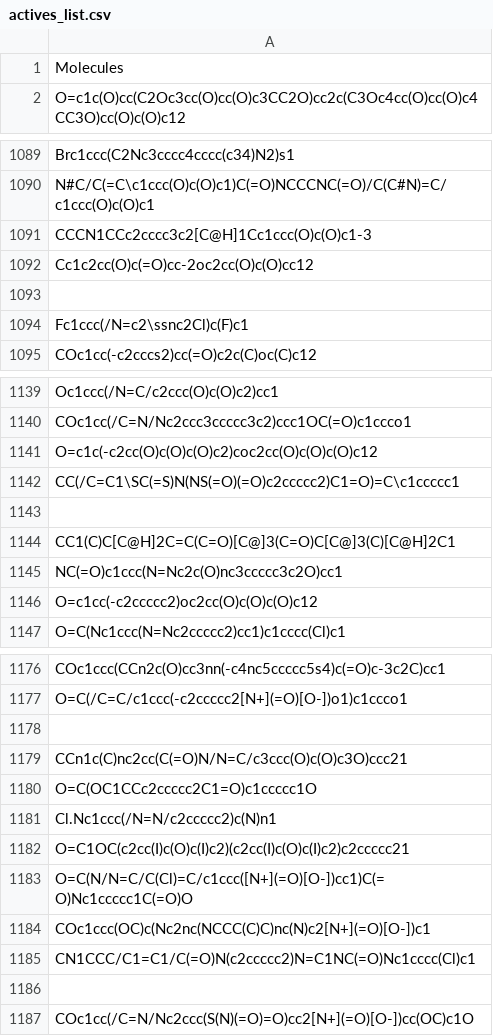
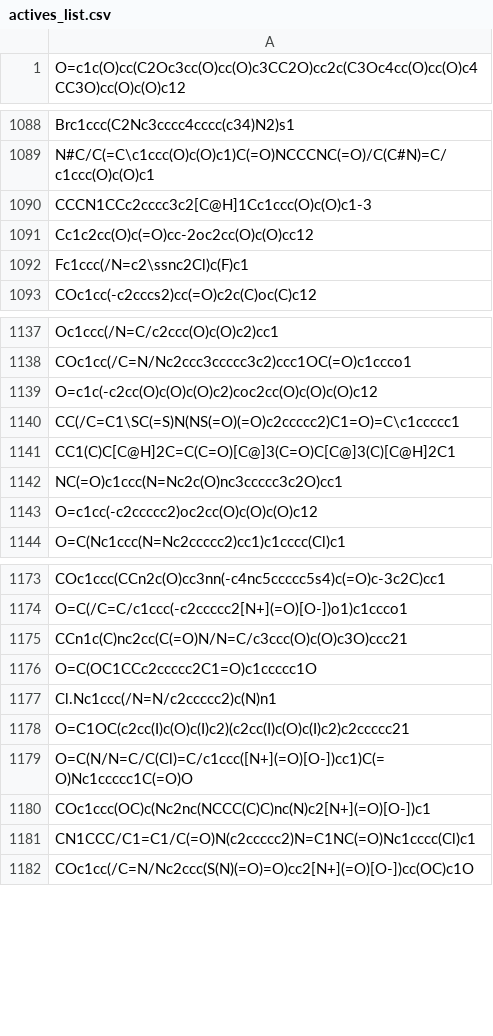
Before and after one commit to angr12/MAPT-GPT, a CSV file: GPT/scripts/data_preprocessing/actives_list.csv, drawn as a sheet; only a part is shown, gaps mark what is left out; the diff covers the shown part only.

```diff
--- a/GPT/scripts/data_preprocessing/actives_list.csv
+++ b/GPT/scripts/data_preprocessing/actives_list.csv
@@ -1,2 +1 @@
-Molecules
 O=c1c(O)cc(C2Oc3cc(O)cc(O)c3CC2O)cc2c(C3Oc4cc(O)cc(O)c4CC3O)cc(O)c(O)c12
@@ -1092,3 +1091,2 @@ CCCN1CCc2cccc3c2[C@H]1Cc1ccc(O)c(O)c1-3
 Cc1c2cc(O)c(=O)cc-2oc2cc(O)c(O)cc12
-""
 Fc1ccc(/N=c2\ssnc2Cl)c(F)c1
@@ -1142,3 +1140,2 @@ O=c1c(-c2cc(O)c(O)c(O)c2)coc2cc(O)c(O)c(O)c12
 CC(/C=C1\SC(=S)N(NS(=O)(=O)c2ccccc2)C1=O)=C\c1ccccc1
-""
 CC1(C)C[C@H]2C=C(C=O)[C@]3(C=O)C[C@]3(C)[C@H]2C1
@@ -1177,3 +1174,2 @@ COc1ccc(CCn2c(O)cc3nn(-c4nc5ccccc5s4)c(=O)c-3c2C)cc1
 O=C(/C=C/c1ccc(-c2ccccc2[N+](=O)[O-])o1)c1ccco1
-""
 CCn1c(C)nc2cc(C(=O)N/N=C/c3ccc(O)c(O)c3O)ccc21
@@ -1185,3 +1181,2 @@ COc1ccc(OC)c(Nc2nc(NCCC(C)C)nc(N)c2[N+](=O)[O-])c1
 CN1CCC/C1=C1/C(=O)N(c2ccccc2)N=C1NC(=O)Nc1cccc(Cl)c1
-""
 COc1cc(/C=N/Nc2ccc(S(N)(=O)=O)cc2[N+](=O)[O-])cc(OC)c1O
```
Also changed, not shown: 10 removed rows elsewhere in this file, GPT/scripts/data_preprocessing/actives.csv, 16 other files.
